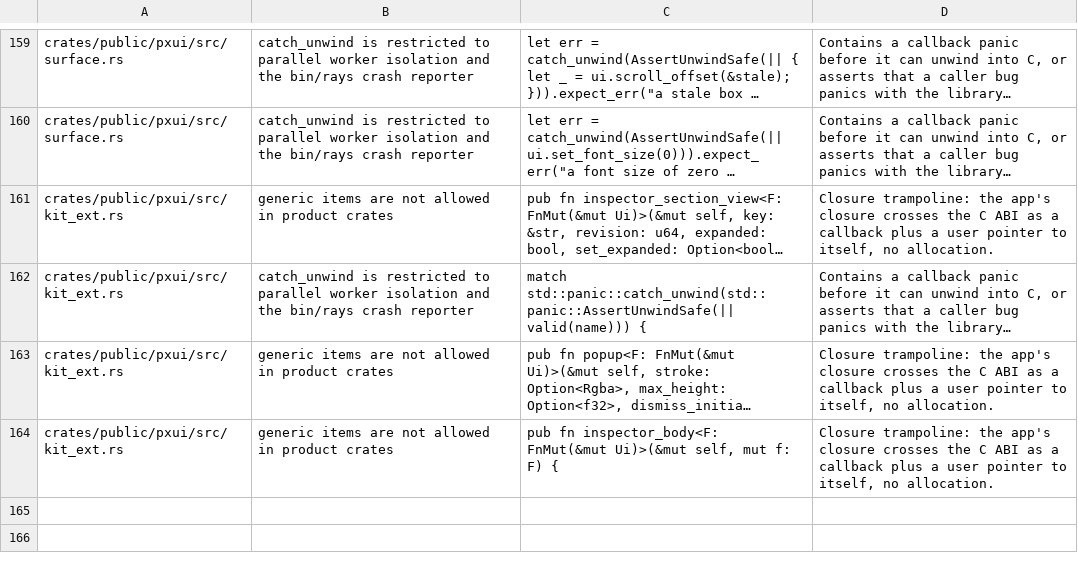
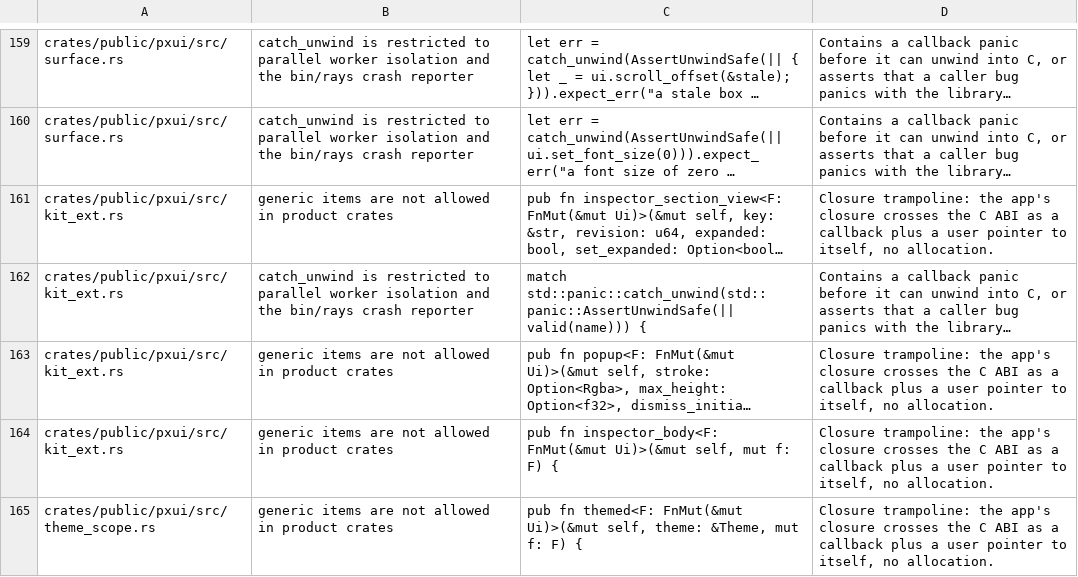
Before and after one commit to olegpustovit/pxui, a TSV file: tools/gate/shape-allowlist.tsv, drawn as a sheet; only a part is shown, gaps mark what is left out; long unchanged cells end in …; the diff names each change by its address in the sheet, - before the commit and + after, or states it on an @@ line.

Commit message:
pxui_abi, pxui: theme objects (create, set, load, destroy) and themed scopes; Tokens convert to ThemeTokens in pxui_types

```diff
--- a/tools/gate/shape-allowlist.tsv
+++ b/tools/gate/shape-allowlist.tsv
+row 165: crates/public/pxui/src/theme_scope.rs | generic items are not allowed in product crates | pub fn themed<F: FnMut(&mut Ui)>(&mut self, theme: &Theme, mut f: F) { | Closure trampoline: the app's closure crosses the C ABI as a callback plus a user pointer to itself, no allocation.
```
Also changed, not shown: 10 other files.
